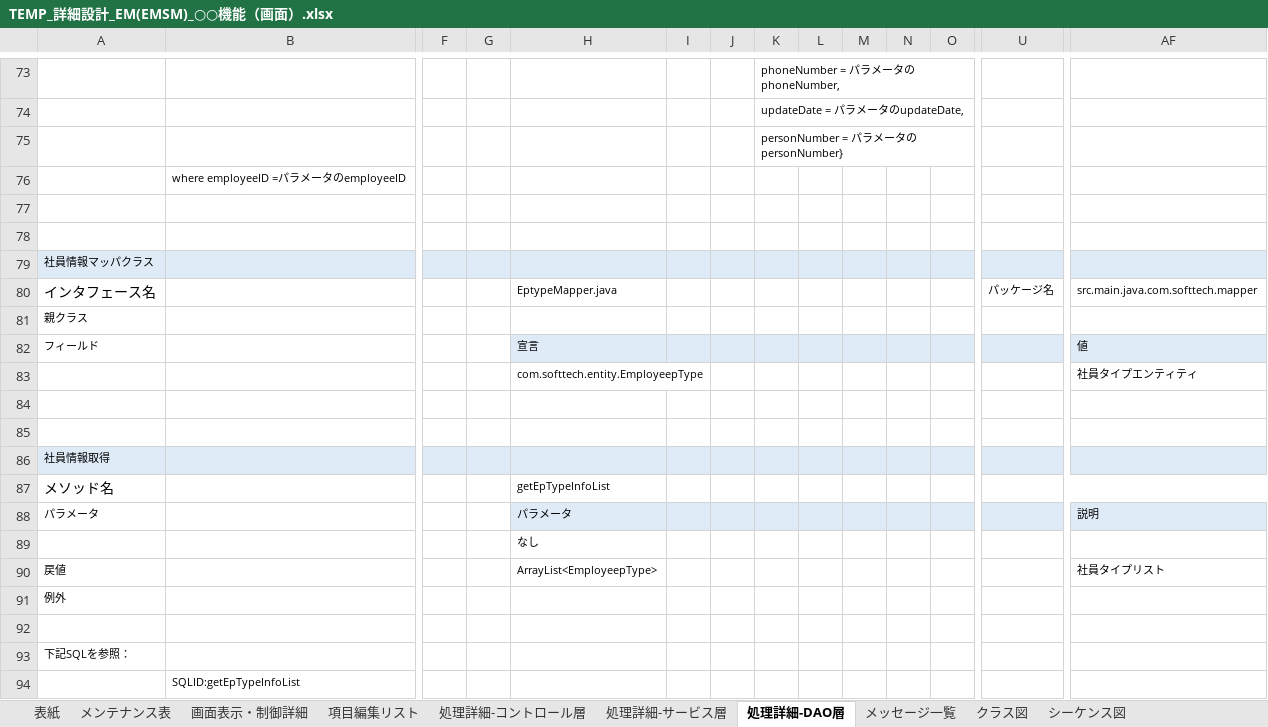
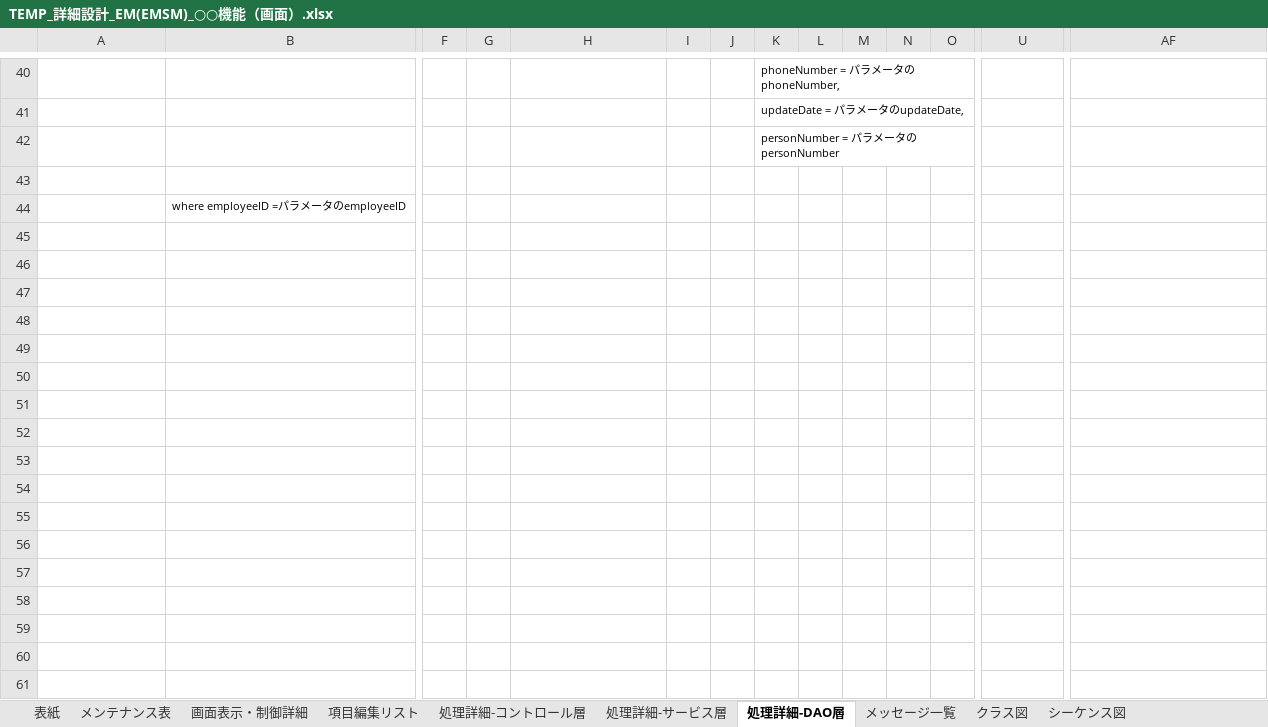
Before and after one commit to softtechSoft/emsm, an Excel workbook: DOC/詳細設計書/TEMP_詳細設計_EM(EMSM)_○○機能（画面）.xlsx, sheet 処理詳細-DAO層, drawn as a sheet; only a part is shown, gaps mark what is left out; values as stored, in another font and other column widths than the file's, no borders; removed rows and columns are numbered as before the commit, all else as after; rows hold the shown columns only; the diff covers the shown part only; the diff names each change by its address in the sheet, - before the commit and + after, or states it on an @@ line.

```diff
--- a/DOC/詳細設計書/TEMP_詳細設計_EM(EMSM)_○○機能（画面）.xlsx (sheet 処理詳細-DAO層)
+++ b/DOC/詳細設計書/TEMP_詳細設計_EM(EMSM)_○○機能（画面）.xlsx (sheet 処理詳細-DAO層)
-K42: personNumber = パラメータのpersonNumber}
+K42: personNumber = パラメータのpersonNumber
+row 43: (empty)
-row 77: (empty)
-row 78: (empty)
-row 79: 社員情報マッパクラス
-row 80: インタフェース名 |  |  |  | EptypeMapper.java |  |  |  |  |  |  |  | パッケージ名 | src.main.java.com.softtech.mapper
-row 81: 親クラス
-row 82: フィールド |  |  |  | 宣言 |  |  |  |  |  |  |  |  | 値
-row 83:  |  |  |  | com.softtech.entity.EmployeepType |  |  |  |  |  |  |  |  | 社員タイプエンティティ
-row 84: (empty)
-row 85: (empty)
-row 86: 社員情報取得
-row 87: メソッド名 |  |  |  | getEpTypeInfoList
-row 88: パラメータ |  |  |  | パラメータ |  |  |  |  |  |  |  |  | 説明
-row 89:  |  |  |  | なし
-row 90: 戻値 |  |  |  | ArrayList<EmployeepType> |  |  |  |  |  |  |  |  | 社員タイプリスト
-row 91: 例外
-row 92: (empty)
-row 93: 下記SQLを参照：
-row 94:  | SQLID:getEpTypeInfoList
```
Also changed, not shown: 81 removed rows, 1 moved row and 10 edited cells elsewhere in this sheet, sheet 処理詳細-サービス層, sheet 処理詳細-コントロール層, sheet 項目編集リスト, sheet 画面表示・制御詳細, sheet メンテナンス表, sheet メッセージ一覧, charts or pictures, DOC/基本設計/基本設計_emsm_基本給機能更新.xlsx, DOC/詳細設計書/詳細設計_EMSM_給料リスト.xlsx, 8 other files.
